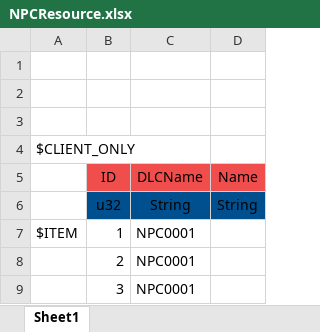
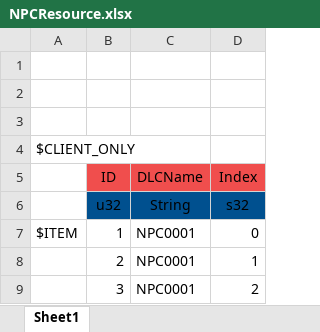
Before and after one commit to YanaPIIDXer/AnpanMMO, an Excel workbook: Master/MasterData/NPCResource.xlsx, sheet Sheet1, drawn as a sheet; values as stored, in another font and other column widths than the file's, no borders; the diff names each change by its address in the sheet, - before the commit and + after, or states it on an @@ line.

```diff
--- a/Master/MasterData/NPCResource.xlsx (sheet Sheet1)
+++ b/Master/MasterData/NPCResource.xlsx (sheet Sheet1)
-D5: Name
+D5: Index
-D6 (Index): String
+D6 (Index): s32
-D7 (Index): (empty)
+D7 (Index): 0
-D8 (Index): (empty)
+D8 (Index): 1
-D9 (Index): (empty)
+D9 (Index): 2
```
Also changed, not shown: Master/MasterData/NPC.xlsx.
